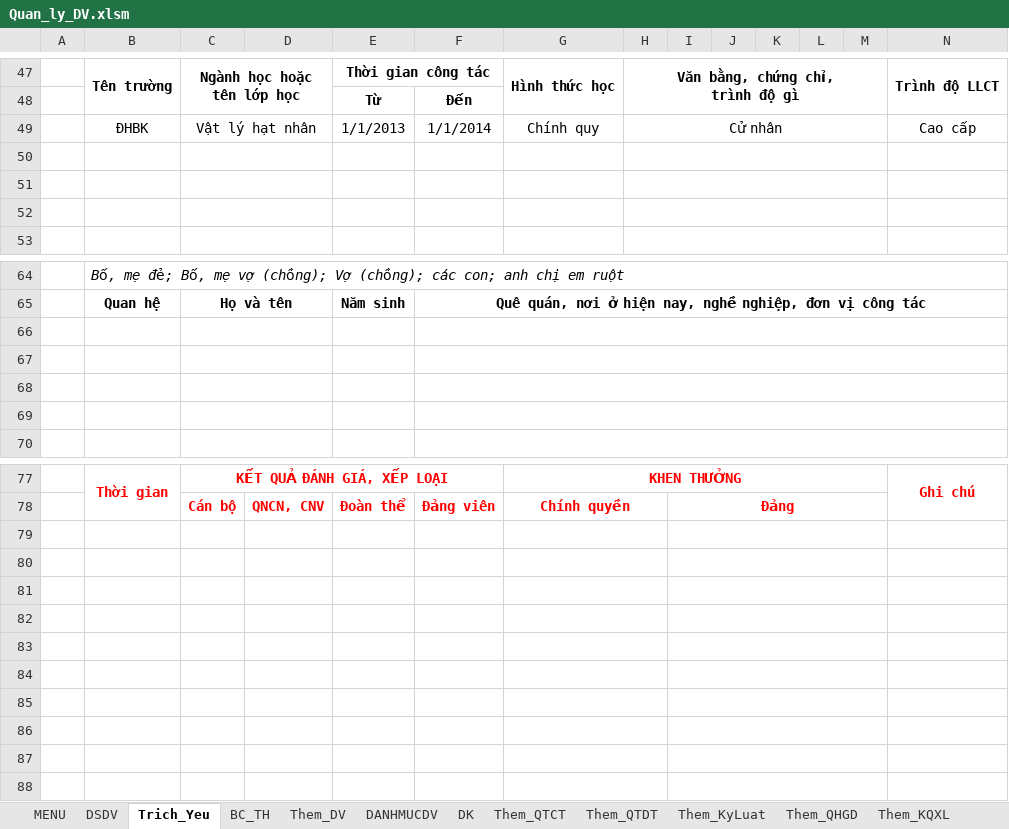
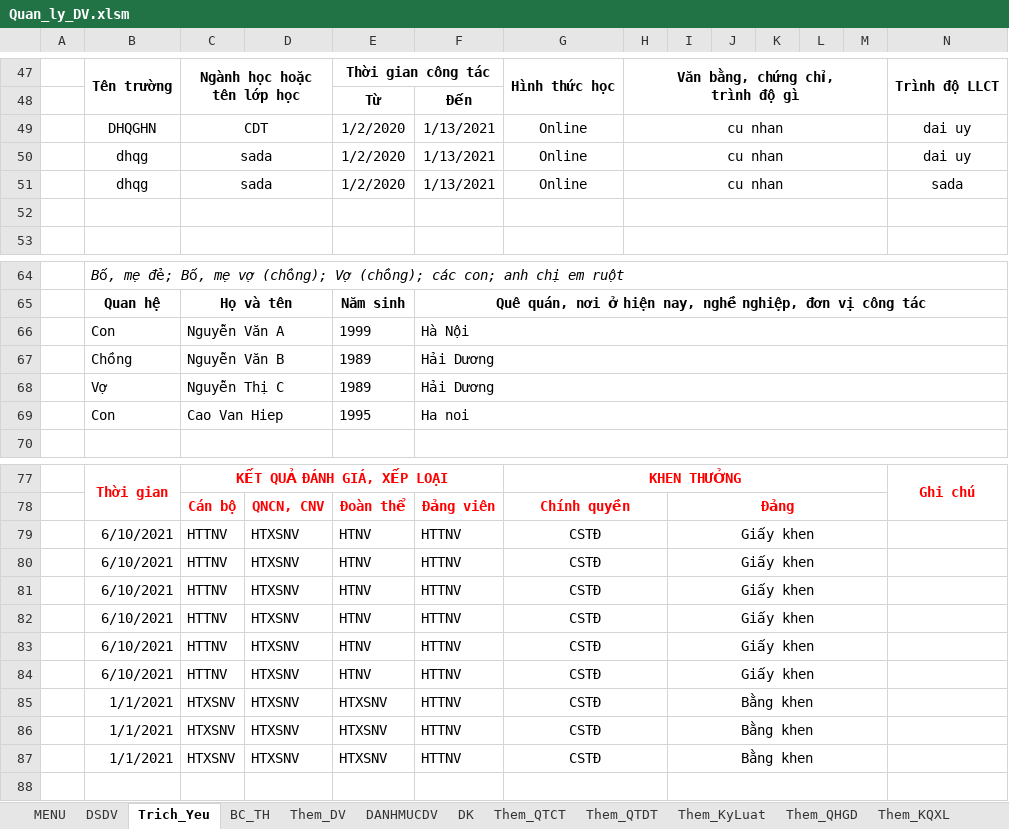
Before and after one commit to khanhn29/quanlydv, an Excel workbook: qldv/Quan_ly_DV.xlsm, sheet Trich_Yeu, drawn as a sheet; only a part is shown, gaps mark what is left out; values as stored, in another font and other column widths than the file's, no borders; charts and pictures and conditional formats not drawn; removed rows and columns are numbered as before the commit, all else as after; rows hold the shown columns only; the diff covers the shown part only; the diff names each change by its address in the sheet, - before the commit and + after, or states it on an @@ line.

```diff
--- a/qldv/Quan_ly_DV.xlsm (sheet Trich_Yeu)
+++ b/qldv/Quan_ly_DV.xlsm (sheet Trich_Yeu)
-row 49:  | ĐHBK | Vật lý hạt nhân |  | 1/1/2013 | 1/1/2014 | Chính quy | Cử nhân |  |  |  |  |  | Cao cấp
-row 49: (empty)
+row 49:  | DHQGHN | CDT |  | 1/2/2020 | 1/13/2021 | Online | cu nhan |  |  |  |  |  | dai uy
-row 50: (empty)
+row 50:  | dhqg | sada |  | 1/2/2020 | 1/13/2021 | Online | cu nhan |  |  |  |  |  | dai uy
+row 51:  | dhqg | sada |  | 1/2/2020 | 1/13/2021 | Online | cu nhan |  |  |  |  |  | sada
-row 66: (empty)
+row 66:  | Con | Nguyễn Văn A |  | 1999 | Hà Nội
-row 67: (empty)
+row 67:  | Chồng | Nguyễn Văn B |  | 1989 | Hải Dương
-row 68: (empty)
+row 68:  | Vợ | Nguyễn Thị C |  | 1989 | Hải Dương
-row 69: (empty)
+row 69:  | Con | Cao Van Hiep |  | 1995 | Ha noi
-row 79: (empty)
+row 79:  | 6/10/2021 | HTTNV | HTXSNV | HTNV | HTTNV | CSTĐ |  | Giấy khen
-row 80: (empty)
+row 80:  | 6/10/2021 | HTTNV | HTXSNV | HTNV | HTTNV | CSTĐ |  | Giấy khen
-row 81: (empty)
+row 81:  | 6/10/2021 | HTTNV | HTXSNV | HTNV | HTTNV | CSTĐ |  | Giấy khen
-row 82: (empty)
+row 82:  | 6/10/2021 | HTTNV | HTXSNV | HTNV | HTTNV | CSTĐ |  | Giấy khen
-row 83: (empty)
+row 83:  | 6/10/2021 | HTTNV | HTXSNV | HTNV | HTTNV | CSTĐ |  | Giấy khen
-row 84: (empty)
+row 84:  | 6/10/2021 | HTTNV | HTXSNV | HTNV | HTTNV | CSTĐ |  | Giấy khen
-row 85: (empty)
+row 85:  | 1/1/2021 | HTXSNV | HTXSNV | HTXSNV | HTTNV | CSTĐ |  | Bằng khen
-row 86: (empty)
+row 86:  | 1/1/2021 | HTXSNV | HTXSNV | HTXSNV | HTTNV | CSTĐ |  | Bằng khen
-row 87: (empty)
+row 87:  | 1/1/2021 | HTXSNV | HTXSNV | HTXSNV | HTTNV | CSTĐ |  | Bằng khen
```
Also changed, not shown: 2 added rows, 2 removed rows and 55 edited cells elsewhere in this sheet, sheet DK, sheet DSDV, charts or pictures.
